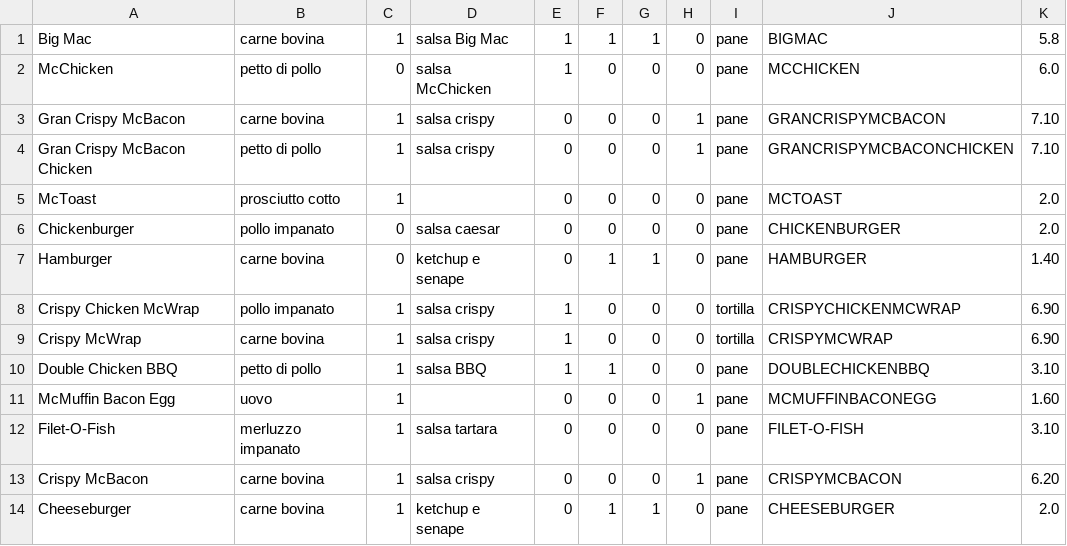
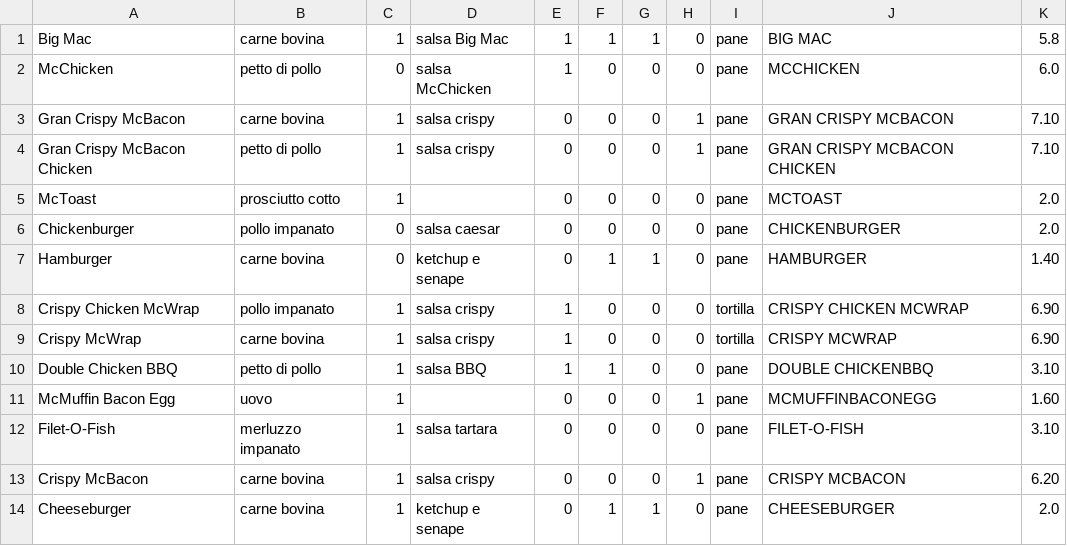
Before and after one commit to Trinchieri/McDonalds, a CSV file: Prj_McDonalds/panini.csv, drawn as a sheet.

```diff
--- a/Prj_McDonalds/panini.csv
+++ b/Prj_McDonalds/panini.csv
@@ -1,5 +1,5 @@
-Big Mac,carne bovina,1,salsa Big Mac,1,1,1,0,pane,BIGMAC,5.8
+Big Mac,carne bovina,1,salsa Big Mac,1,1,1,0,pane,BIG MAC,5.8
 McChicken,petto di pollo,0,salsa McChicken,1,0,0,0,pane,MCCHICKEN,6.0
-Gran Crispy McBacon,carne bovina,1,salsa crispy,0,0,0,1,pane,GRANCRISPYMCBACON,7.10
-Gran Crispy McBacon Chicken,petto di pollo,1,salsa crispy,0,0,0,1,pane,GRANCRISPYMCBACONCHICKEN,7.10
+Gran Crispy McBacon,carne bovina,1,salsa crispy,0,0,0,1,pane,GRAN CRISPY MCBACON,7.10
+Gran Crispy McBacon Chicken,petto di pollo,1,salsa crispy,0,0,0,1,pane,GRAN CRISPY MCBACON CHICKEN,7.10
 McToast,prosciutto cotto,1,,0,0,0,0,pane,MCTOAST,2.0
@@ -7,8 +7,8 @@ Chickenburger,pollo impanato,0,salsa caesar,0,0,0,0,pane,CHICKENBURGER,2.0
 Hamburger,carne bovina,0,ketchup e senape,0,1,1,0,pane,HAMBURGER,1.40
-Crispy Chicken McWrap,pollo impanato,1,salsa crispy,1,0,0,0,tortilla,CRISPYCHICKENMCWRAP,6.90
-Crispy McWrap,carne bovina,1,salsa crispy,1,0,0,0,tortilla,CRISPYMCWRAP,6.90
-Double Chicken BBQ,petto di pollo,1,salsa BBQ,1,1,0,0,pane,DOUBLECHICKENBBQ,3.10
+Crispy Chicken McWrap,pollo impanato,1,salsa crispy,1,0,0,0,tortilla,CRISPY CHICKEN MCWRAP,6.90
+Crispy McWrap,carne bovina,1,salsa crispy,1,0,0,0,tortilla,CRISPY MCWRAP,6.90
+Double Chicken BBQ,petto di pollo,1,salsa BBQ,1,1,0,0,pane,DOUBLE CHICKENBBQ,3.10
 McMuffin Bacon Egg,uovo,1,,0,0,0,1,pane,MCMUFFINBACONEGG,1.60
 Filet-O-Fish,merluzzo impanato,1,salsa tartara,0,0,0,0,pane,FILET-O-FISH,3.10
-Crispy McBacon,carne bovina,1,salsa crispy,0,0,0,1,pane,CRISPYMCBACON,6.20
+Crispy McBacon,carne bovina,1,salsa crispy,0,0,0,1,pane,CRISPY MCBACON,6.20
 Cheeseburger,carne bovina,1,ketchup e senape,0,1,1,0,pane,CHEESEBURGER,2.0
```
Also changed, not shown: 20 other files.
